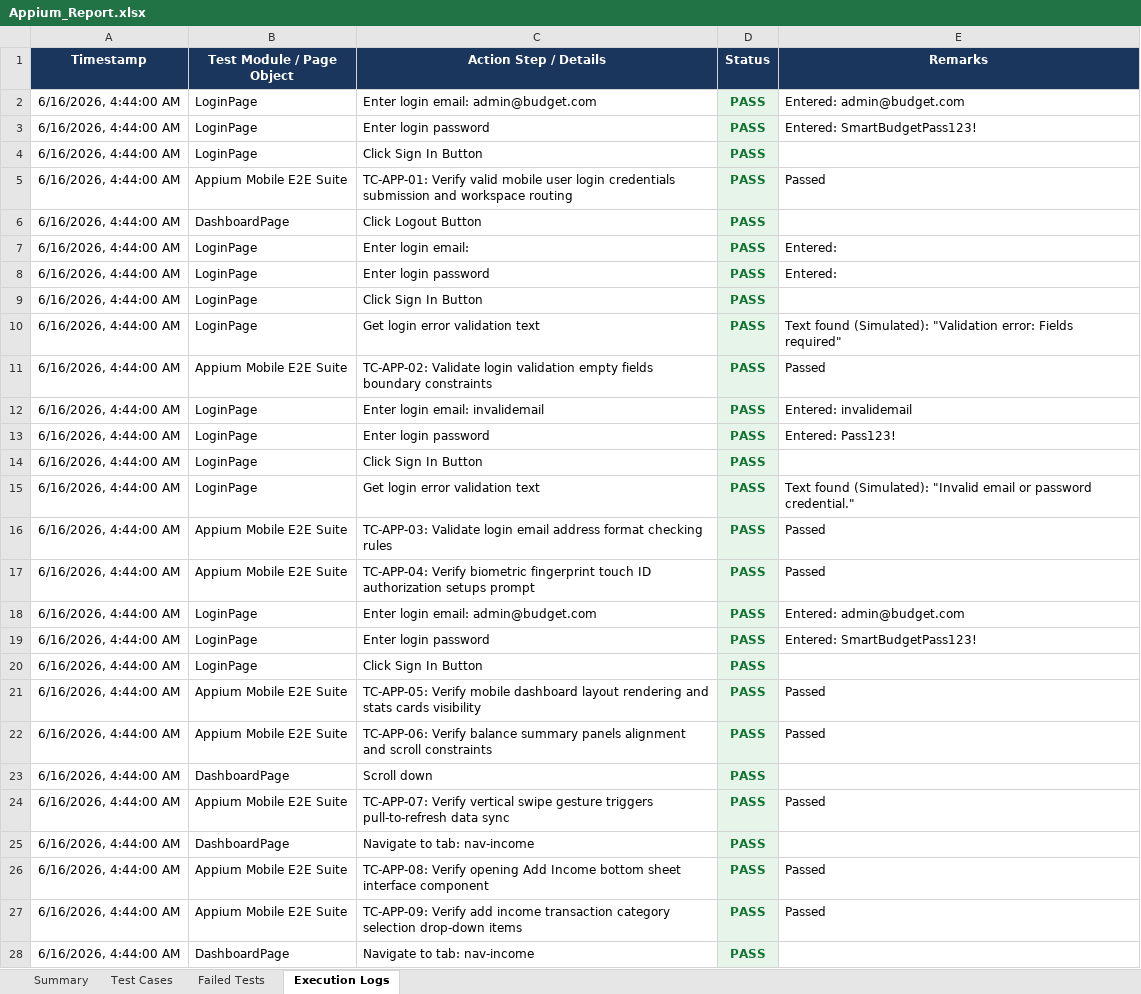
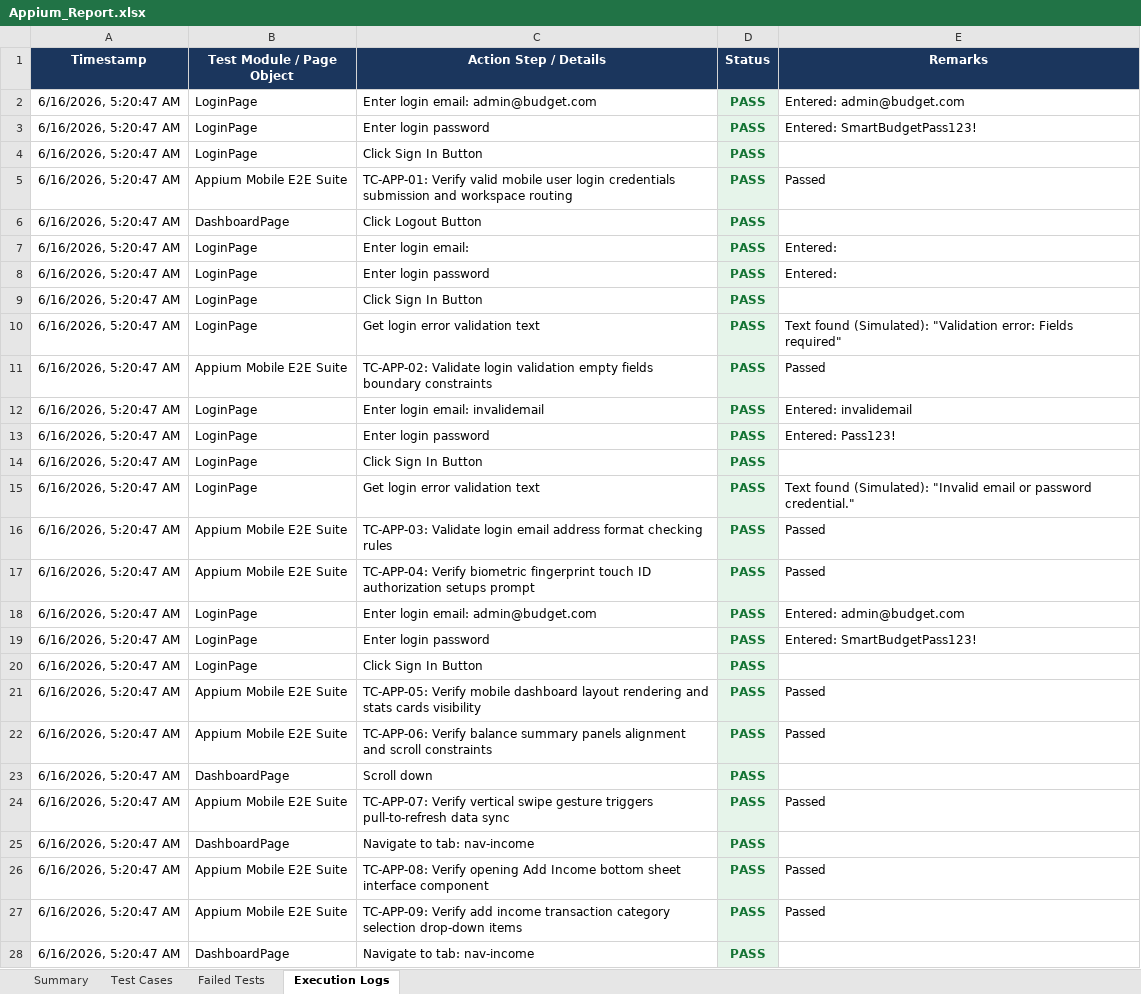
Before and after one commit to pavendhanA/app, an Excel workbook: reports/Appium_Report.xlsx, sheet Execution Logs, drawn as a sheet; only a part is shown; values as stored, in another font and other column widths than the file's, no borders; the diff covers the shown part only; the diff names each change by its address in the sheet, - before the commit and + after, or states it on an @@ line.

```diff
--- a/reports/Appium_Report.xlsx (sheet Execution Logs)
+++ b/reports/Appium_Report.xlsx (sheet Execution Logs)
-A2:A28 (Timestamp): 6/16/2026, 4:44:00 AM
+A2:A28 (Timestamp): 6/16/2026, 5:20:47 AM
```
Also changed, not shown: 60 edited cells elsewhere in this sheet, sheet Test Cases, sheet Summary, reports/Master_Report.xlsx, reports/Security_Report.xlsx, 8 other files.
